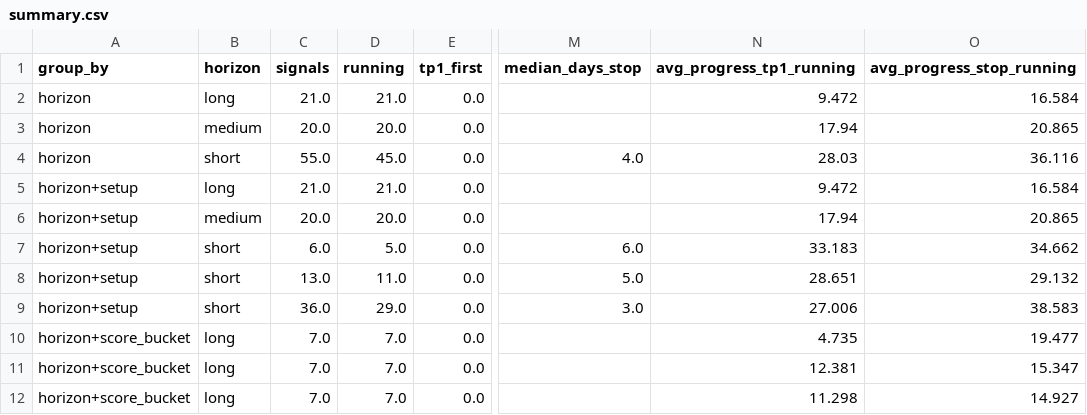
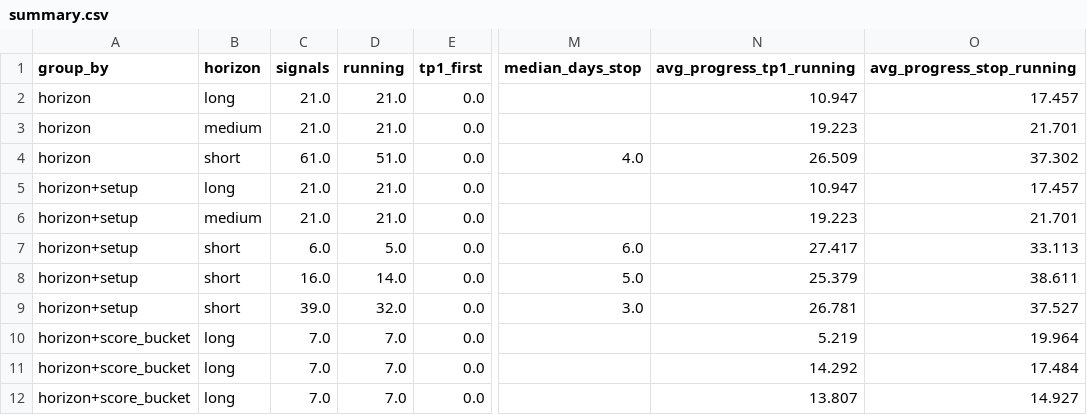
Before and after one commit to JoaoCasalao/wyckoff_scanner, a CSV file: experiment/summary.csv, drawn as a sheet; only a part is shown, gaps mark what is left out; the diff covers the shown part only; the diff names each change by its address in the sheet, - before the commit and + after, or states it on an @@ line.

```diff
--- a/experiment/summary.csv
+++ b/experiment/summary.csv
-N2 (avg_progress_tp1_running): 9.472
+N2 (avg_progress_tp1_running): 10.947
-O2 (avg_progress_stop_running): 16.584
+O2 (avg_progress_stop_running): 17.457
-C3 (signals): 20.0
+C3 (signals): 21.0
-D3 (running): 20.0
+D3 (running): 21.0
-N3 (avg_progress_tp1_running): 17.94
+N3 (avg_progress_tp1_running): 19.223
-O3 (avg_progress_stop_running): 20.865
+O3 (avg_progress_stop_running): 21.701
-C4 (signals): 55.0
+C4 (signals): 61.0
-D4 (running): 45.0
+D4 (running): 51.0
-N4 (avg_progress_tp1_running): 28.03
+N4 (avg_progress_tp1_running): 26.509
-O4 (avg_progress_stop_running): 36.116
+O4 (avg_progress_stop_running): 37.302
-N5 (avg_progress_tp1_running): 9.472
+N5 (avg_progress_tp1_running): 10.947
-O5 (avg_progress_stop_running): 16.584
+O5 (avg_progress_stop_running): 17.457
-C6 (signals): 20.0
+C6 (signals): 21.0
-D6 (running): 20.0
+D6 (running): 21.0
-N6 (avg_progress_tp1_running): 17.94
+N6 (avg_progress_tp1_running): 19.223
-O6 (avg_progress_stop_running): 20.865
+O6 (avg_progress_stop_running): 21.701
-N7 (avg_progress_tp1_running): 33.183
+N7 (avg_progress_tp1_running): 27.417
-O7 (avg_progress_stop_running): 34.662
+O7 (avg_progress_stop_running): 33.113
-C8 (signals): 13.0
+C8 (signals): 16.0
-D8 (running): 11.0
+D8 (running): 14.0
-N8 (avg_progress_tp1_running): 28.651
+N8 (avg_progress_tp1_running): 25.379
-O8 (avg_progress_stop_running): 29.132
+O8 (avg_progress_stop_running): 38.611
-C9 (signals): 36.0
+C9 (signals): 39.0
-D9 (running): 29.0
+D9 (running): 32.0
-N9 (avg_progress_tp1_running): 27.006
+N9 (avg_progress_tp1_running): 26.781
-O9 (avg_progress_stop_running): 38.583
+O9 (avg_progress_stop_running): 37.527
-N10 (avg_progress_tp1_running): 4.735
+N10 (avg_progress_tp1_running): 5.219
-O10 (avg_progress_stop_running): 19.477
+O10 (avg_progress_stop_running): 19.964
-N11 (avg_progress_tp1_running): 12.381
+N11 (avg_progress_tp1_running): 14.292
-O11 (avg_progress_stop_running): 15.347
+O11 (avg_progress_stop_running): 17.484
-N12 (avg_progress_tp1_running): 11.298
+N12 (avg_progress_tp1_running): 13.807
```
Also changed, not shown: 43 edited cells elsewhere in this file, experiment/signals.csv, 5 other files.
